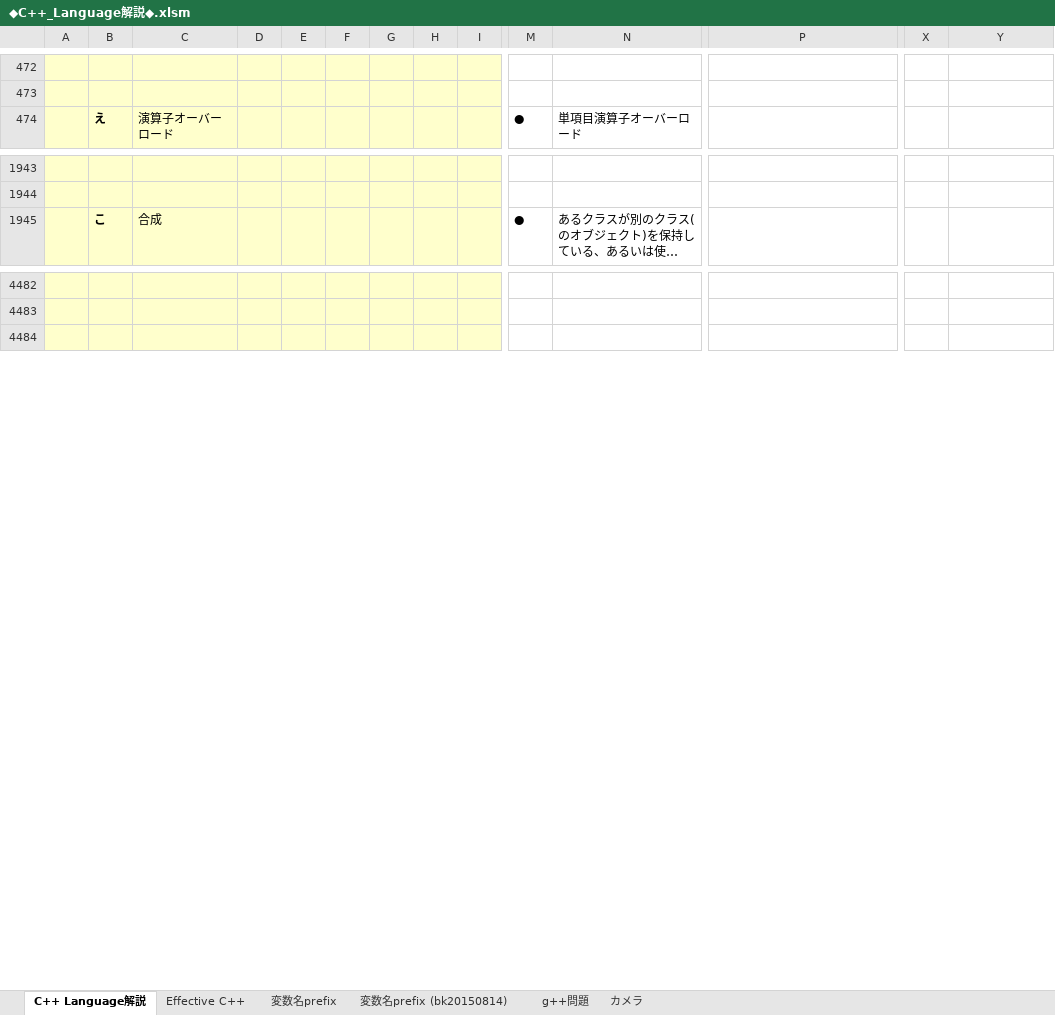
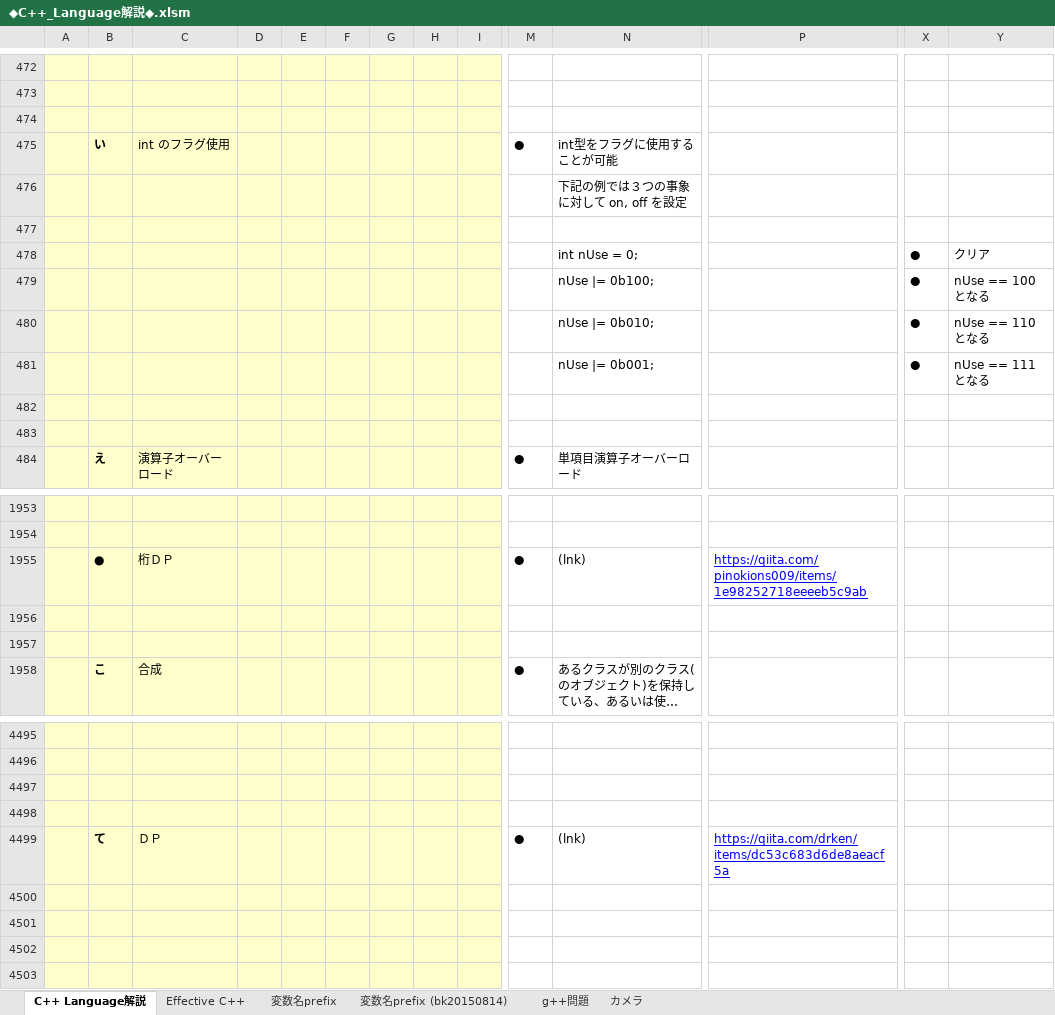
Before and after one commit to roshihie/At_Coder, an Excel workbook: ◆C++_Language解説◆.xlsm, sheet C++ Language解説, drawn as a sheet; only a part is shown, gaps mark what is left out; long unchanged cells end in …; values as stored, in another font and other column widths than the file's, no borders; charts and pictures not drawn; rows hold the shown columns only; the diff covers the shown part only; the diff names each change by its address in the sheet, - before the commit and + after, or states it on an @@ line.

```diff
--- a/◆C++_Language解説◆.xlsm (sheet C++ Language解説)
+++ b/◆C++_Language解説◆.xlsm (sheet C++ Language解説)
+row 474: (empty)
+row 475:  | い | int のフラグ使用 |  |  |  |  |  |  | ● | int型をフラグに使用することが可能
+row 476:  |  |  |  |  |  |  |  |  |  | 下記の例では３つの事象に対して on, off を設定
+row 477: (empty)
+row 478:  |  |  |  |  |  |  |  |  |  | int nUse = 0; |  | ● | クリア
+row 479:  |  |  |  |  |  |  |  |  |  | nUse |= 0b100; |  | ● | nUse == 100 となる
+row 480:  |  |  |  |  |  |  |  |  |  | nUse |= 0b010; |  | ● | nUse == 110 となる
+row 481:  |  |  |  |  |  |  |  |  |  | nUse |= 0b001; |  | ● | nUse == 111 となる
+row 482: (empty)
+row 483: (empty)
+row 1955:  | ● | 桁ＤＰ |  |  |  |  |  |  | ● | (lnk) | https://qiita.com/pinokions009/items/1e98252718eeeeb5c9ab
+row 1956: (empty)
+row 1957: (empty)
+row 4497: (empty)
+row 4498: (empty)
+row 4499:  | て | ＤＰ |  |  |  |  |  |  | ● | (lnk) | https://qiita.com/drken/items/dc53c683d6de8aeacf5a
+row 4500: (empty)
+row 4501: (empty)
+row 4502: (empty)
```
Also changed, not shown: 2 edited cells elsewhere in this sheet, charts or pictures, ◆プログラミング_学習自由帳◆.xlsm.
